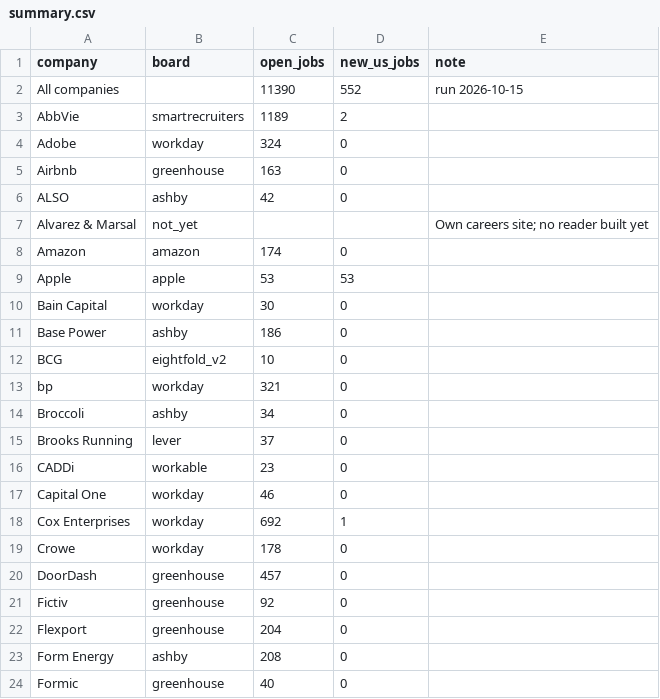
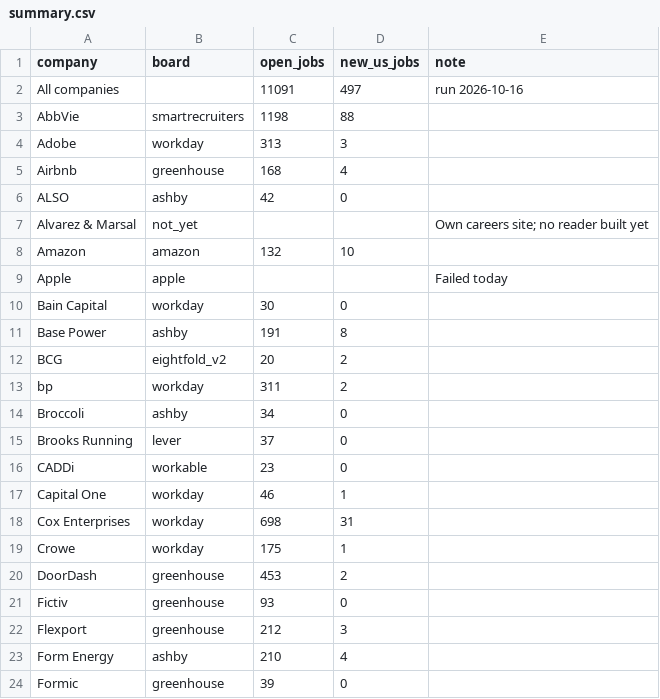
Before and after one commit to gauravshikhargandhi-web/job-tracker, a CSV file: data/summary.csv, drawn as a sheet; only a part is shown; the diff covers the shown part only.

```diff
--- a/data/summary.csv
+++ b/data/summary.csv
@@ -1,14 +1,14 @@
 company,board,open_jobs,new_us_jobs,note
-All companies,,11390,552,run 2026-10-15
-AbbVie,smartrecruiters,1189,2,
-Adobe,workday,324,0,
-Airbnb,greenhouse,163,0,
+All companies,,11091,497,run 2026-10-16
+AbbVie,smartrecruiters,1198,88,
+Adobe,workday,313,3,
+Airbnb,greenhouse,168,4,
 ALSO,ashby,42,0,
 Alvarez & Marsal,not_yet,,,Own careers site; no reader built yet
-Amazon,amazon,174,0,
-Apple,apple,53,53,
+Amazon,amazon,132,10,
+Apple,apple,,,Failed today
 Bain Capital,workday,30,0,
-Base Power,ashby,186,0,
-BCG,eightfold_v2,10,0,
-bp,workday,321,0,
+Base Power,ashby,191,8,
+BCG,eightfold_v2,20,2,
+bp,workday,311,2,
 Broccoli,ashby,34,0,
@@ -16,9 +16,9 @@ Brooks Running,lever,37,0,
 CADDi,workable,23,0,
-Capital One,workday,46,0,
-Cox Enterprises,workday,692,1,
-Crowe,workday,178,0,
-DoorDash,greenhouse,457,0,
-Fictiv,greenhouse,92,0,
-Flexport,greenhouse,204,0,
-Form Energy,ashby,208,0,
-Formic,greenhouse,40,0,
+Capital One,workday,46,1,
+Cox Enterprises,workday,698,31,
+Crowe,workday,175,1,
+DoorDash,greenhouse,453,2,
+Fictiv,greenhouse,93,0,
+Flexport,greenhouse,212,3,
+Form Energy,ashby,210,4,
+Formic,greenhouse,39,0,
```
Also changed, not shown: 43 edited cells elsewhere in this file, 4 other files.
